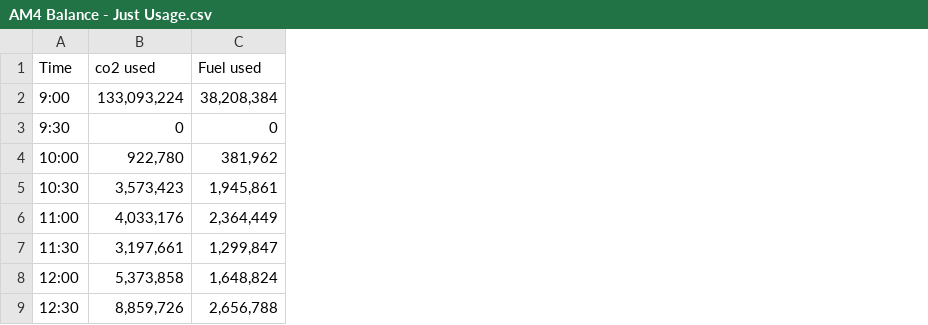
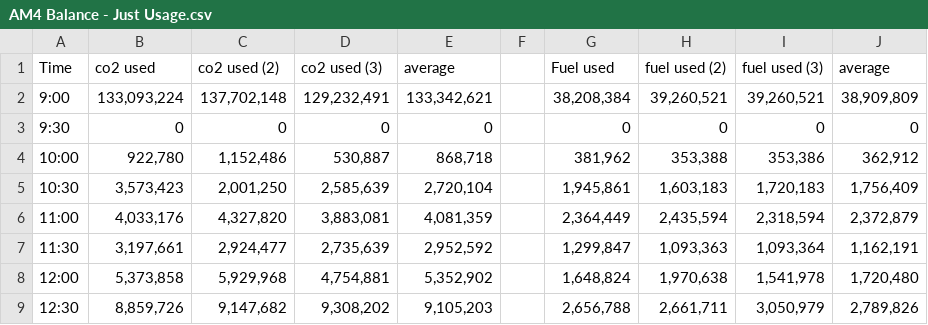
Before and after one commit to theheuman/am4-helper, a CSV file: AM4 Balance - Just Usage.csv, drawn as a sheet; only a part is shown; the diff names each change by its address in the sheet, - before the commit and + after, or states it on an @@ line.

Commit message:
update usage doc

```diff
--- a/AM4 Balance - Just Usage.csv
+++ b/AM4 Balance - Just Usage.csv
+column C (co2 used (2)), rows 2-9: 137,702,148 | 0 | 1,152,486 | 2,001,250 | 4,327,820 | 2,924,477 | 5,929,968 | 9,147,682
+column D (co2 used (3)), rows 2-9: 129,232,491 | 0 | 530,887 | 2,585,639 | 3,883,081 | 2,735,639 | 4,754,881 | 9,308,202
+column E (average), rows 2-9: 133,342,621 | 0 | 868,718 | 2,720,104 | 4,081,359 | 2,952,592 | 5,352,902 | 9,105,203
+column F, empty
+column H (fuel used (2)), rows 2-9: 39,260,521 | 0 | 353,388 | 1,603,183 | 2,435,594 | 1,093,363 | 1,970,638 | 2,661,711
+column I (fuel used (3)), rows 2-9: 39,260,521 | 0 | 353,386 | 1,720,183 | 2,318,594 | 1,093,364 | 1,541,978 | 3,050,979
+column J (average), rows 2-9: 38,909,809 | 0 | 362,912 | 1,756,409 | 2,372,879 | 1,162,191 | 1,720,480 | 2,789,826
```
